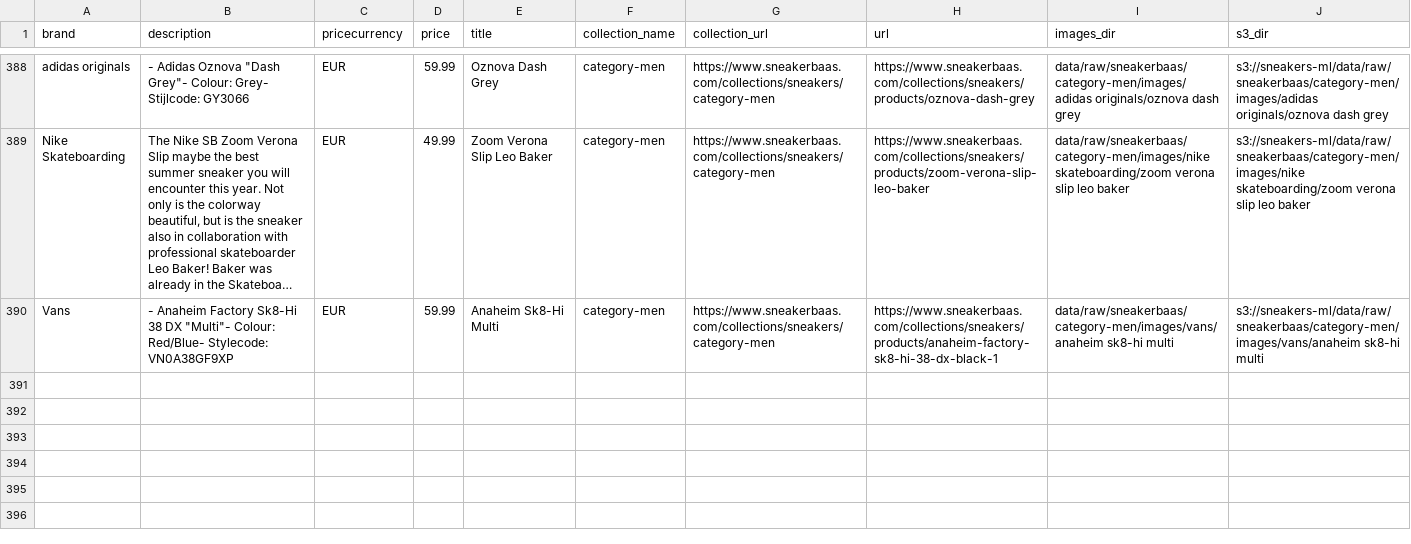
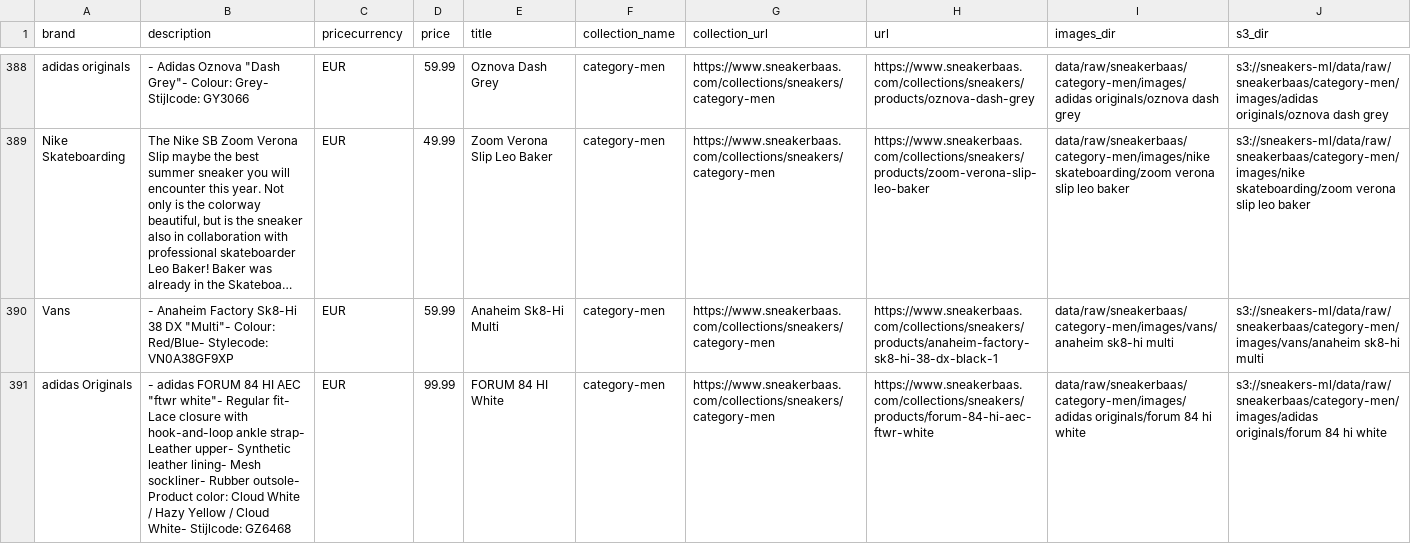
Before and after one commit to miem-refugees/sneakers-ml, a CSV file: data/raw/sneakerbaas/category-men/metadata.csv, drawn as a sheet; only a part is shown, gaps mark what is left out; long unchanged cells end in …; the diff names each change by its address in the sheet, - before the commit and + after, or states it on an @@ line.

```diff
--- a/data/raw/sneakerbaas/category-men/metadata.csv
+++ b/data/raw/sneakerbaas/category-men/metadata.csv
+row 391: adidas Originals | - adidas FORUM 84 HI AEC "ftwr white"- Regular fit- Lace closure with hook-and-loop ankle strap- Leather upper- Synthetic leather lining- Mesh sockliner- Rubber outsole- Product color: Cloud White / Hazy Yellow / Cloud White- Stijlcode: GZ6468 | EUR | 99.99 | FORUM 84 HI White | category-men | https://www.sneakerbaas.com/collections/sneakers/category-men | https://www.sneakerbaas.com/collections/sneakers/products/forum-84-hi-aec-ftwr-white | data/raw/sneakerbaas/category-men/images/adidas originals/forum 84 hi white | s3://sneakers-ml/data/raw/sneakerbaas/category-men/images/adidas originals/forum 84 hi white
```
Also changed, not shown: data/raw/sneakerbaas/category-women/metadata.csv, data/raw/superkicks/men-classics-sneakers/metadata.csv, 7 other files.
